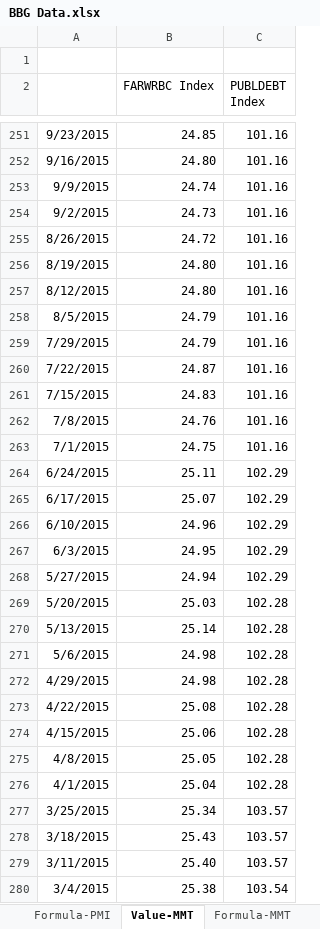
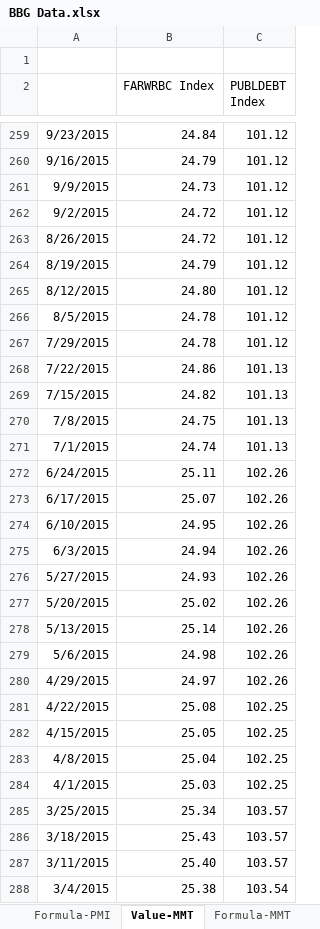
Before and after one commit to DT345/hello-world, an Excel workbook: BBG Data.xlsx, sheet Value-MMT, drawn as a sheet; only a part is shown, gaps mark what is left out; values as stored, in another font and other column widths than the file's, no borders; addresses are those after the commit; the diff covers the shown part only; the diff names each change by its address in the sheet, - before the commit and + after, or states it on an @@ line.

```diff
--- a/BBG Data.xlsx (sheet Value-MMT)
+++ b/BBG Data.xlsx (sheet Value-MMT)
-B259 (FARWRBC Index): 24.85
+B259 (FARWRBC Index): 24.84
-C259:C267 (PUBLDEBT Index): 101.16
+C259:C267 (PUBLDEBT Index): 101.12
-B260 (FARWRBC Index): 24.80
+B260 (FARWRBC Index): 24.79
-B261 (FARWRBC Index): 24.74
+B261 (FARWRBC Index): 24.73
-B262 (FARWRBC Index): 24.73
+B262 (FARWRBC Index): 24.72
-B264 (FARWRBC Index): 24.80
+B264 (FARWRBC Index): 24.79
-B266:B267 (FARWRBC Index): 24.79
+B266:B267 (FARWRBC Index): 24.78
-B268 (FARWRBC Index): 24.87
+B268 (FARWRBC Index): 24.86
-C268:C271 (PUBLDEBT Index): 101.16
+C268:C271 (PUBLDEBT Index): 101.13
-B269 (FARWRBC Index): 24.83
+B269 (FARWRBC Index): 24.82
-B270 (FARWRBC Index): 24.76
+B270 (FARWRBC Index): 24.75
-B271 (FARWRBC Index): 24.75
+B271 (FARWRBC Index): 24.74
-C272:C276 (PUBLDEBT Index): 102.29
+C272:C276 (PUBLDEBT Index): 102.26
-B274 (FARWRBC Index): 24.96
+B274 (FARWRBC Index): 24.95
-B275 (FARWRBC Index): 24.95
+B275 (FARWRBC Index): 24.94
-B276 (FARWRBC Index): 24.94
+B276 (FARWRBC Index): 24.93
-B277 (FARWRBC Index): 25.03
+B277 (FARWRBC Index): 25.02
-C277:C280 (PUBLDEBT Index): 102.28
+C277:C280 (PUBLDEBT Index): 102.26
-B280 (FARWRBC Index): 24.98
+B280 (FARWRBC Index): 24.97
-C281:C284 (PUBLDEBT Index): 102.28
+C281:C284 (PUBLDEBT Index): 102.25
-B282 (FARWRBC Index): 25.06
+B282 (FARWRBC Index): 25.05
-B283 (FARWRBC Index): 25.05
+B283 (FARWRBC Index): 25.04
-B284 (FARWRBC Index): 25.04
+B284 (FARWRBC Index): 25.03
```
Also changed, not shown: 8 added rows, 8 removed rows and 469 edited cells elsewhere in this sheet, sheet Formula-MMT, sheet Formula-PMI, sheet Formula-Daily, sheet Value-Daily, sheet Value-PMI, formulas that keep their value, 1 other file.
